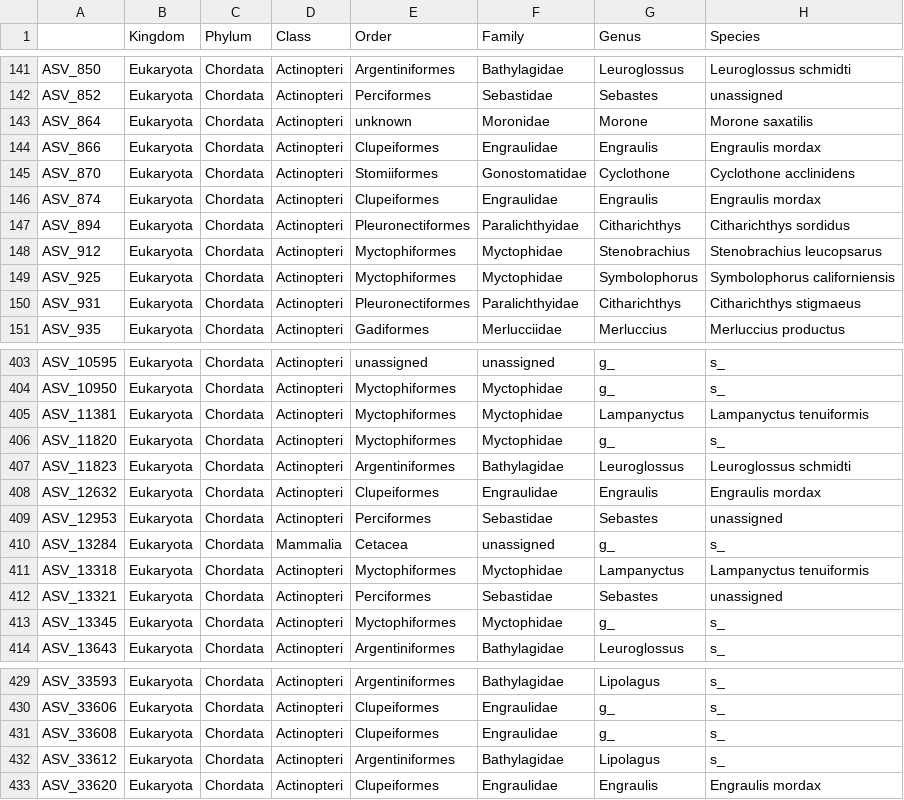
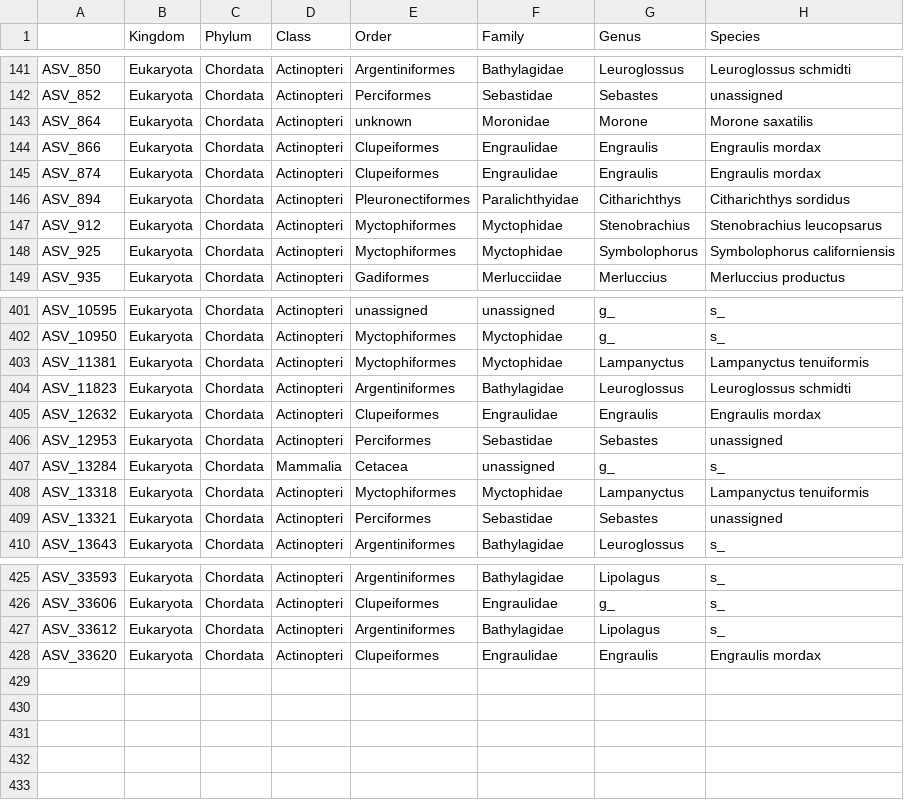
Before and after one commit to MBARI-BOG/SoundSequenceDVM, a CSV file: data/filtered_seq_data/CN19S_12S_taxa_Filtered.csv, drawn as a sheet; only a part is shown, gaps mark what is left out.

```diff
--- a/data/filtered_seq_data/CN19S_12S_taxa_Filtered.csv
+++ b/data/filtered_seq_data/CN19S_12S_taxa_Filtered.csv
@@ -144,3 +144,2 @@ ASV_864,Eukaryota,Chordata,Actinopteri,unknown,Moronidae,Morone,Morone saxatilis
 ASV_866,Eukaryota,Chordata,Actinopteri,Clupeiformes,Engraulidae,Engraulis,Engraulis mordax
-ASV_870,Eukaryota,Chordata,Actinopteri,Stomiiformes,Gonostomatidae,Cyclothone,Cyclothone acclinidens
 ASV_874,Eukaryota,Chordata,Actinopteri,Clupeiformes,Engraulidae,Engraulis,Engraulis mordax
@@ -149,3 +148,2 @@ ASV_912,Eukaryota,Chordata,Actinopteri,Myctophiformes,Myctophidae,Stenobrachius,
 ASV_925,Eukaryota,Chordata,Actinopteri,Myctophiformes,Myctophidae,Symbolophorus,Symbolophorus californiensis
-ASV_931,Eukaryota,Chordata,Actinopteri,Pleuronectiformes,Paralichthyidae,Citharichthys,Citharichthys stigmaeus
 ASV_935,Eukaryota,Chordata,Actinopteri,Gadiformes,Merlucciidae,Merluccius,Merluccius productus
@@ -405,3 +403,2 @@ ASV_10950,Eukaryota,Chordata,Actinopteri,Myctophiformes,Myctophidae,g_,s_
 ASV_11381,Eukaryota,Chordata,Actinopteri,Myctophiformes,Myctophidae,Lampanyctus,Lampanyctus tenuiformis
-ASV_11820,Eukaryota,Chordata,Actinopteri,Myctophiformes,Myctophidae,g_,s_
 ASV_11823,Eukaryota,Chordata,Actinopteri,Argentiniformes,Bathylagidae,Leuroglossus,Leuroglossus schmidti
@@ -412,3 +409,2 @@ ASV_13318,Eukaryota,Chordata,Actinopteri,Myctophiformes,Myctophidae,Lampanyctus,
 ASV_13321,Eukaryota,Chordata,Actinopteri,Perciformes,Sebastidae,Sebastes,unassigned
-ASV_13345,Eukaryota,Chordata,Actinopteri,Myctophiformes,Myctophidae,g_,s_
 ASV_13643,Eukaryota,Chordata,Actinopteri,Argentiniformes,Bathylagidae,Leuroglossus,s_
@@ -430,3 +426,2 @@ ASV_33593,Eukaryota,Chordata,Actinopteri,Argentiniformes,Bathylagidae,Lipolagus,
 ASV_33606,Eukaryota,Chordata,Actinopteri,Clupeiformes,Engraulidae,g_,s_
-ASV_33608,Eukaryota,Chordata,Actinopteri,Clupeiformes,Engraulidae,g_,s_
 ASV_33612,Eukaryota,Chordata,Actinopteri,Argentiniformes,Bathylagidae,Lipolagus,s_
```
Also changed, not shown: Qiime_Results/Day_Night/Day/loadings_12S_Dada2_Qiime2.csv, Qiime_Results/Day_Night/Day/pcscores_12S_Dada2_Qiime2.csv, 54 other files.
